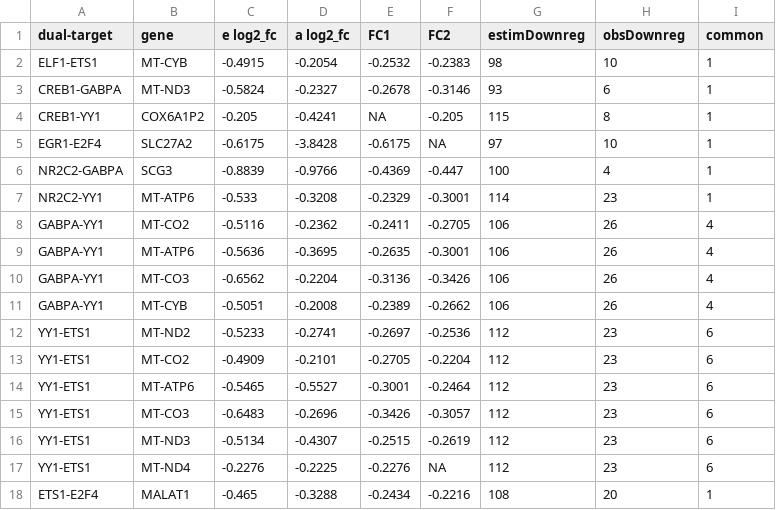
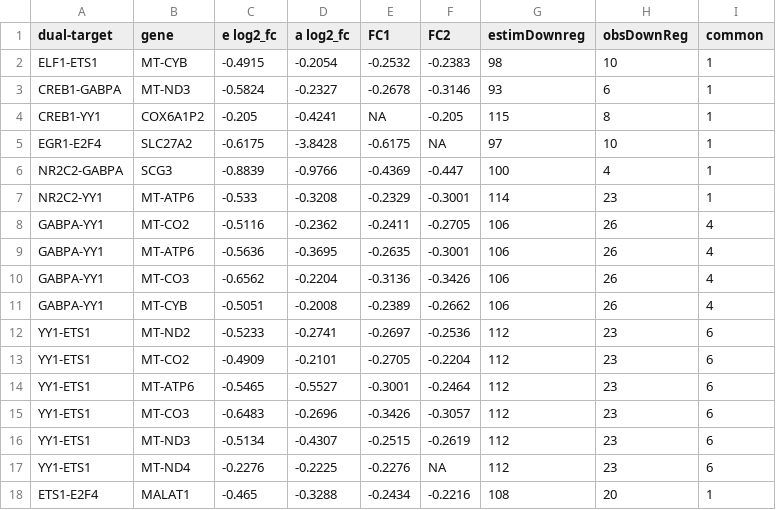
Before and after one commit to juliamalec/userDataAccess, a CSV file: downMatchDict.csv, drawn as a sheet.

```diff
--- a/downMatchDict.csv
+++ b/downMatchDict.csv
@@ -1,2 +1,2 @@
-dual-target,gene,e log2_fc,a log2_fc,FC1,FC2,estimDownreg,obsDownreg,common
+dual-target,gene,e log2_fc,a log2_fc,FC1,FC2,estimDownreg,obsDownReg,common
 ELF1-ETS1,MT-CYB,-0.4915,-0.2054,-0.2532,-0.2383,98,10,1
```
Also changed, not shown: tDown_aUpDict.csv, tUp_aDownDict.csv, 2 other files.
